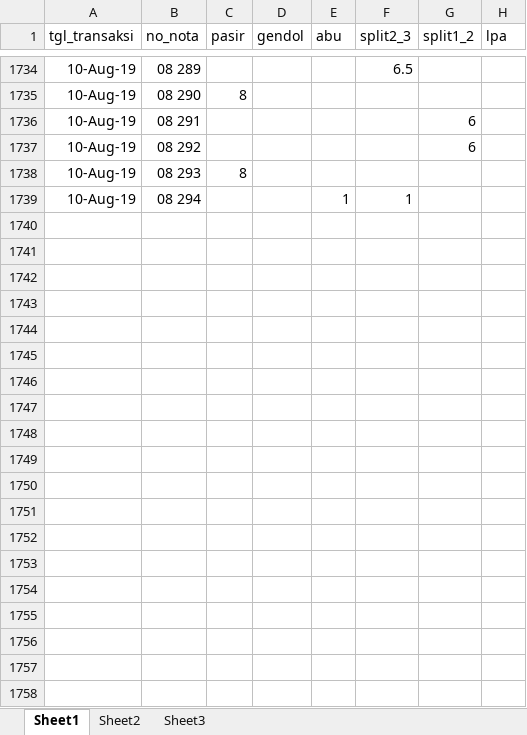
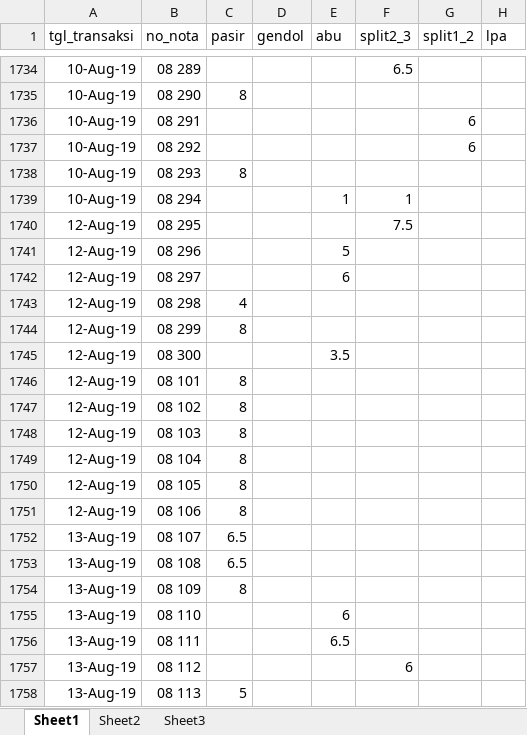
Before and after one commit to anasstdn/projek-laravel, an Excel workbook: data/data_import.xlsx, sheet Sheet1, drawn as a sheet; only a part is shown, gaps mark what is left out; values as stored, in another font and other column widths than the file's, no borders; the diff covers the shown part only; the diff names each change by its address in the sheet, - before the commit and + after, or states it on an @@ line.

```diff
--- a/data/data_import.xlsx (sheet Sheet1)
+++ b/data/data_import.xlsx (sheet Sheet1)
+row 1740: 12-Aug-19 | 08 295 |  |  |  | 7.5
+row 1741: 12-Aug-19 | 08 296 |  |  | 5
+row 1742: 12-Aug-19 | 08 297 |  |  | 6
+row 1743: 12-Aug-19 | 08 298 | 4
+row 1744: 12-Aug-19 | 08 299 | 8
+row 1745: 12-Aug-19 | 08 300 |  |  | 3.5
+row 1746: 12-Aug-19 | 08 101 | 8
+row 1747: 12-Aug-19 | 08 102 | 8
+row 1748: 12-Aug-19 | 08 103 | 8
+row 1749: 12-Aug-19 | 08 104 | 8
+row 1750: 12-Aug-19 | 08 105 | 8
+row 1751: 12-Aug-19 | 08 106 | 8
+row 1752: 13-Aug-19 | 08 107 | 6.5
+row 1753: 13-Aug-19 | 08 108 | 6.5
+row 1754: 13-Aug-19 | 08 109 | 8
+row 1755: 13-Aug-19 | 08 110 |  |  | 6
+row 1756: 13-Aug-19 | 08 111 |  |  | 6.5
+row 1757: 13-Aug-19 | 08 112 |  |  |  | 6
+row 1758: 13-Aug-19 | 08 113 | 5
```
Also changed, not shown: 408 added rows elsewhere in this sheet, data/catatan pembukuan dewi sri 2019.xlsx, 19 other files.
